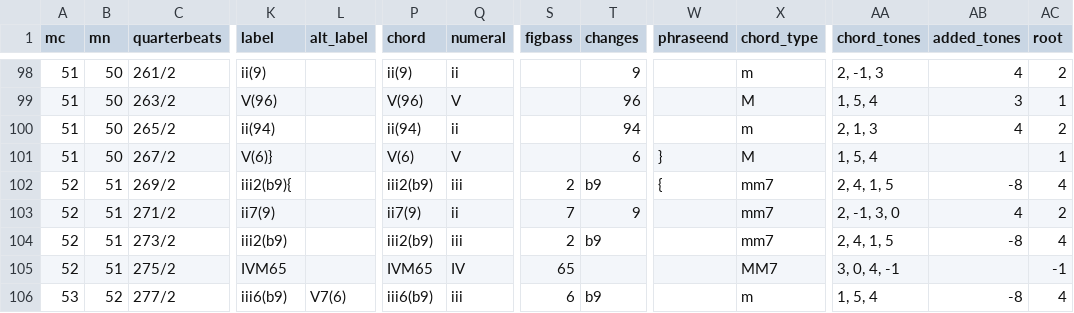
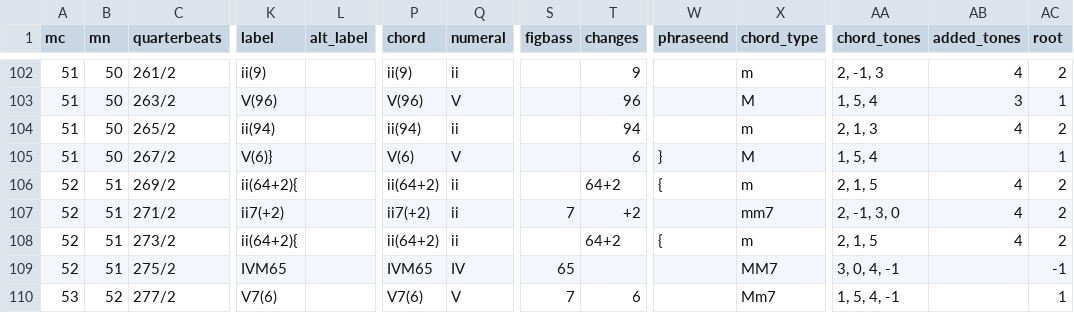
Before and after one commit to DCMLab/poulenc_mouvements_perpetuels, a TSV file: harmonies/03_alerte.tsv, drawn as a sheet; only a part is shown, gaps mark what is left out; addresses are those after the commit; the diff covers the shown part only; the diff names each change by its address in the sheet, - before the commit and + after, or states it on an @@ line.

```diff
--- a/harmonies/03_alerte.tsv
+++ b/harmonies/03_alerte.tsv
-K106 (label): iii2(b9){
+K106 (label): ii(64+2){
-P106 (chord): iii2(b9)
+P106 (chord): ii(64+2)
-Q106 (numeral): iii
+Q106 (numeral): ii
-S106 (figbass): 2
+S106 (figbass): (empty)
-T106 (changes): b9
+T106 (changes): 64+2
-X106 (chord_type): mm7
+X106 (chord_type): m
-AA106 (chord_tones): 2, 4, 1, 5
+AA106 (chord_tones): 2, 1, 5
-AB106 (added_tones): -8
+AB106 (added_tones): 4
-AC106 (root): 4
+AC106 (root): 2
-K107 (label): ii7(9)
+K107 (label): ii7(+2)
-P107 (chord): ii7(9)
+P107 (chord): ii7(+2)
-T107 (changes): 9
+T107 (changes): +2
-K108 (label): iii2(b9)
+K108 (label): ii(64+2){
-P108 (chord): iii2(b9)
+P108 (chord): ii(64+2)
-Q108 (numeral): iii
+Q108 (numeral): ii
-S108 (figbass): 2
+S108 (figbass): (empty)
-T108 (changes): b9
+T108 (changes): 64+2
-W108 (phraseend): (empty)
+W108 (phraseend): {
-X108 (chord_type): mm7
+X108 (chord_type): m
-AA108 (chord_tones): 2, 4, 1, 5
+AA108 (chord_tones): 2, 1, 5
-AB108 (added_tones): -8
+AB108 (added_tones): 4
-AC108 (root): 4
+AC108 (root): 2
-K110 (label): iii6(b9)
+K110 (label): V7(6)
-L110 (alt_label): V7(6)
+L110 (alt_label): (empty)
-P110 (chord): iii6(b9)
+P110 (chord): V7(6)
-Q110 (numeral): iii
+Q110 (numeral): V
-S110 (figbass): 6
+S110 (figbass): 7
-T110 (changes): b9
+T110 (changes): 6
-X110 (chord_type): m
+X110 (chord_type): Mm7
-AA110 (chord_tones): 1, 5, 4
+AA110 (chord_tones): 1, 5, 4, -1
-AB110 (added_tones): -8
+AB110 (added_tones): (empty)
-AC110 (root): 4
+AC110 (root): 1
```
Also changed, not shown: 4 added rows and 44 edited cells elsewhere in this file, metadata.tsv, reviewed/03_alerte_reviewed.tsv, 3 other files.
